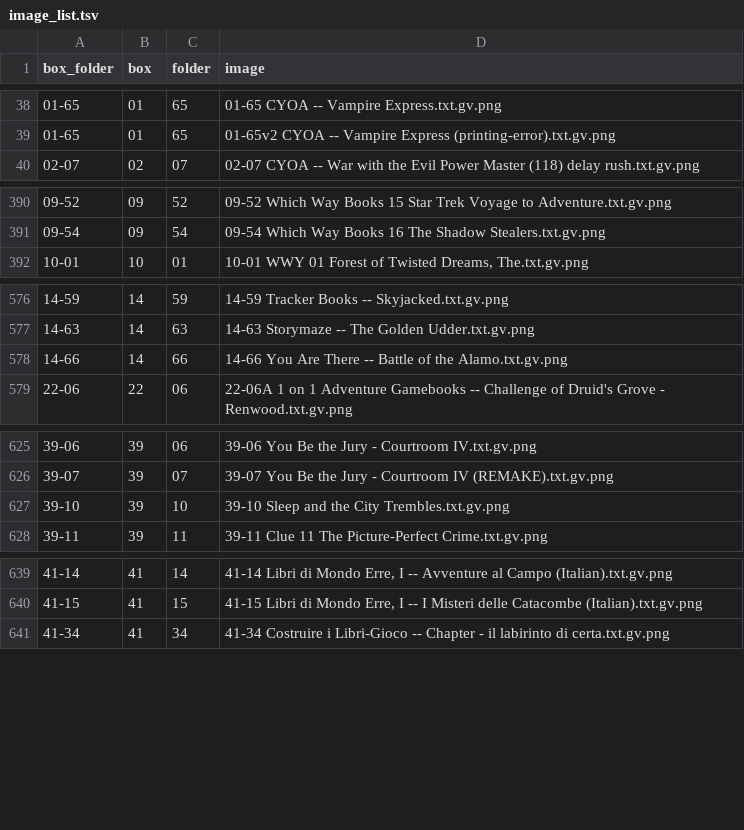
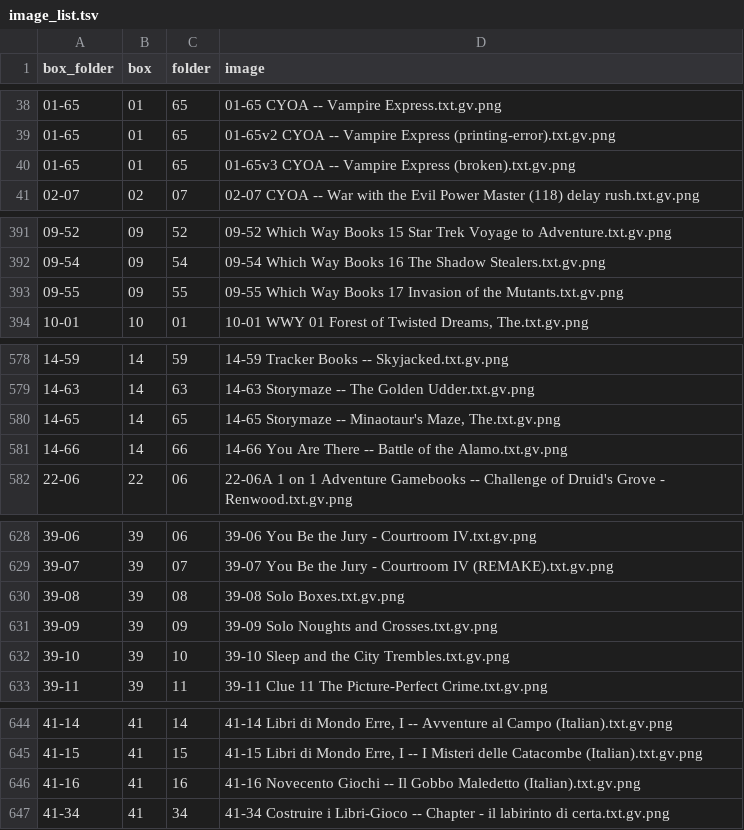
Before and after one commit to jeremydouglass/transverse-gallery, a TSV file: _data/image_list.tsv, drawn as a sheet; only a part is shown, gaps mark what is left out; the diff names each change by its address in the sheet, - before the commit and + after, or states it on an @@ line.

```diff
--- a/_data/image_list.tsv
+++ b/_data/image_list.tsv
+row 40: 01-65 | 01 | 65 | 01-65v3 CYOA -- Vampire Express (broken).txt.gv.png
+row 393: 09-55 | 09 | 55 | 09-55 Which Way Books 17 Invasion of the Mutants.txt.gv.png
+row 580: 14-65 | 14 | 65 | 14-65 Storymaze -- Minaotaur's Maze, The.txt.gv.png
+row 630: 39-08 | 39 | 08 | 39-08 Solo Boxes.txt.gv.png
+row 631: 39-09 | 39 | 09 | 39-09 Solo Noughts and Crosses.txt.gv.png
+row 646: 41-16 | 41 | 16 | 41-16 Novecento Giochi -- Il Gobbo Maledetto (Italian).txt.gv.png
```
Also changed, not shown: assets/gamebooks/log/_graph_stats.log.csv, 30 other files.
